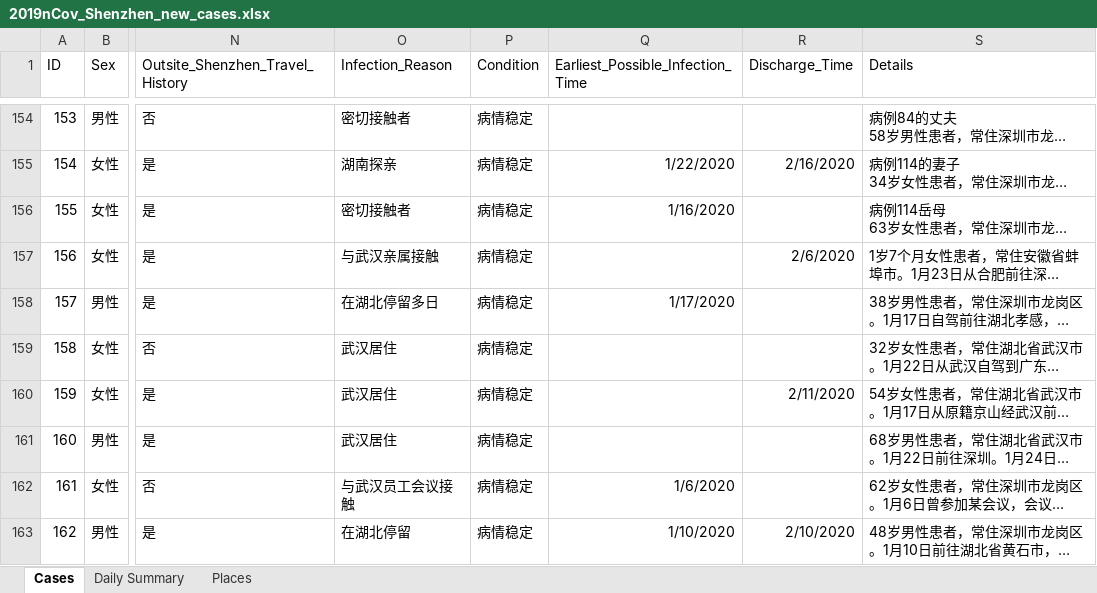
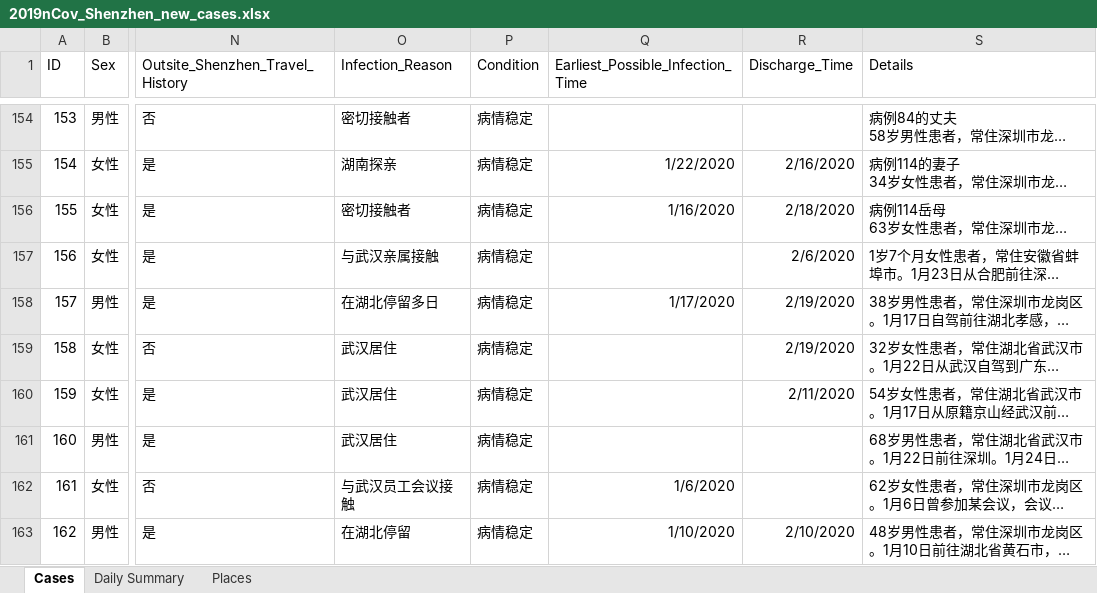
Before and after one commit to presstofan/2019-nCov-data-collection, an Excel workbook: Shenzhen_WJW/2019nCov_Shenzhen_new_cases.xlsx, sheet Cases, drawn as a sheet; only a part is shown, gaps mark what is left out; long unchanged cells end in …; values as stored, in another font and other column widths than the file's, no borders; the diff covers the shown part only; the diff names each change by its address in the sheet, - before the commit and + after, or states it on an @@ line.

```diff
--- a/Shenzhen_WJW/2019nCov_Shenzhen_new_cases.xlsx (sheet Cases)
+++ b/Shenzhen_WJW/2019nCov_Shenzhen_new_cases.xlsx (sheet Cases)
-R156 (Discharge_Time): (empty)
+R156 (Discharge_Time): 2/18/2020
-R158:R159 (Discharge_Time): (empty)
+R158:R159 (Discharge_Time): 2/19/2020
```
Also changed, not shown: 1 added row and 45 edited cells elsewhere in this sheet, sheet Daily Summary, Beijing_WJW/2019nCov_Beijing_new_cases.xlsx.
